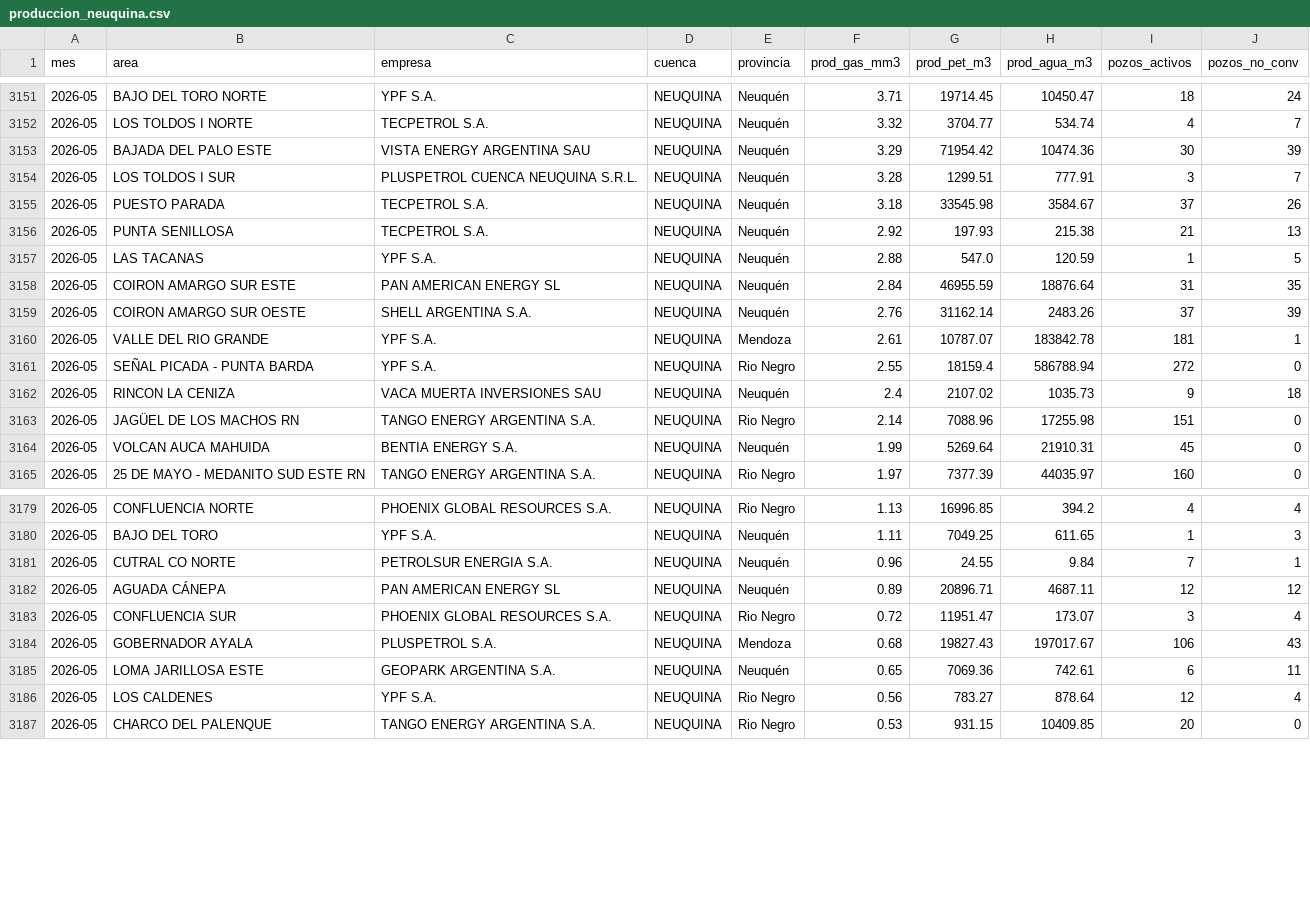
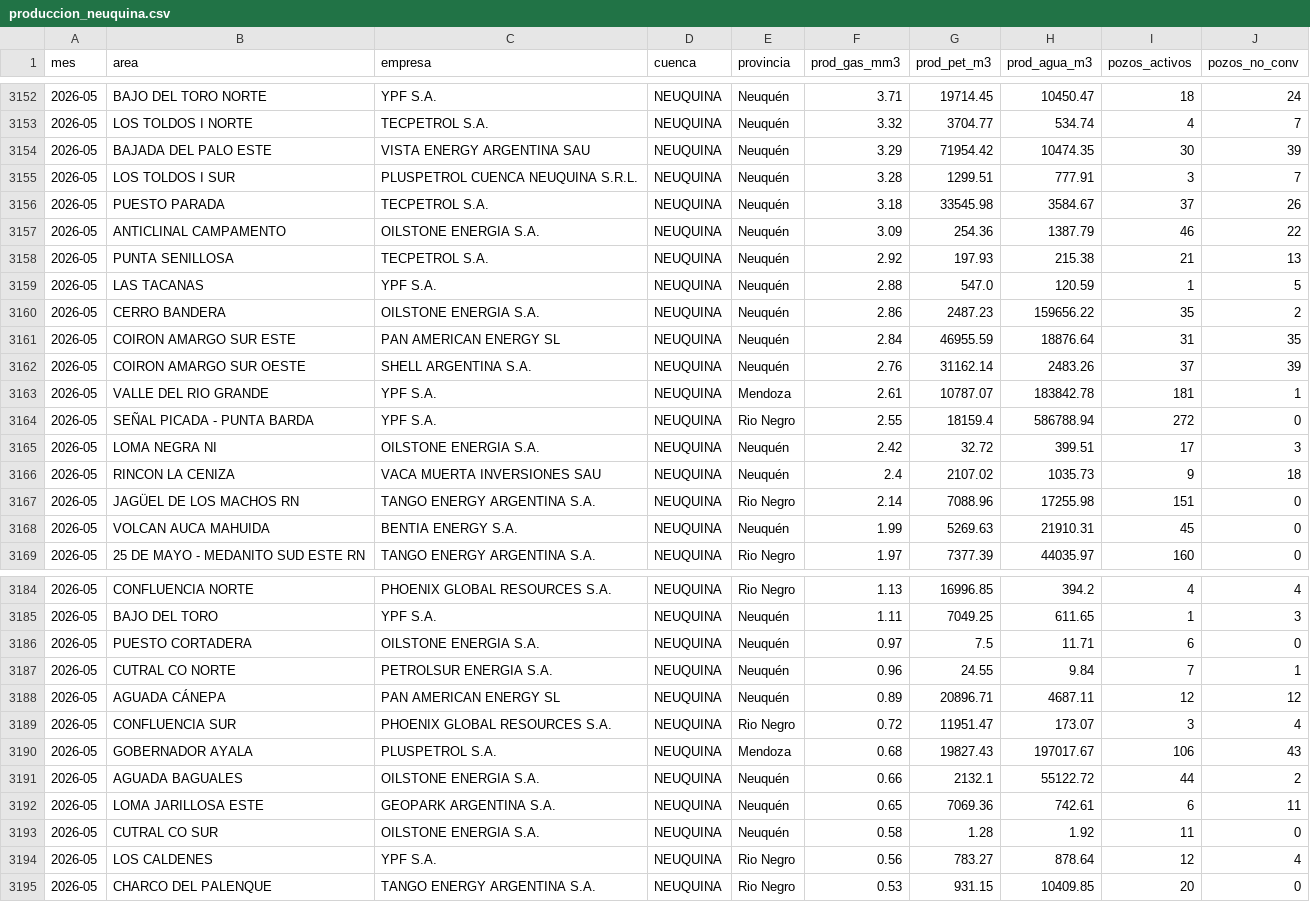
Before and after one commit to mpodeley/estado-del-sistema, a CSV file: public/data/produccion_neuquina.csv, drawn as a sheet; only a part is shown, gaps mark what is left out; the diff covers the shown part only.

```diff
--- a/public/data/produccion_neuquina.csv
+++ b/public/data/produccion_neuquina.csv
@@ -3152,7 +3153,9 @@
 2026-05,LOS TOLDOS I NORTE,TECPETROL S.A.,NEUQUINA,Neuquén,3.32,3704.77,534.74,4,7
-2026-05,BAJADA DEL PALO ESTE,VISTA ENERGY ARGENTINA SAU,NEUQUINA,Neuquén,3.29,71954.42,10474.36,30,39
+2026-05,BAJADA DEL PALO ESTE,VISTA ENERGY ARGENTINA SAU,NEUQUINA,Neuquén,3.29,71954.42,10474.35,30,39
 2026-05,LOS TOLDOS I SUR,PLUSPETROL CUENCA NEUQUINA S.R.L.,NEUQUINA,Neuquén,3.28,1299.51,777.91,3,7
 2026-05,PUESTO PARADA,TECPETROL S.A.,NEUQUINA,Neuquén,3.18,33545.98,3584.67,37,26
+2026-05,ANTICLINAL CAMPAMENTO,OILSTONE ENERGIA S.A.,NEUQUINA,Neuquén,3.09,254.36,1387.79,46,22
 2026-05,PUNTA SENILLOSA,TECPETROL S.A.,NEUQUINA,Neuquén,2.92,197.93,215.38,21,13
 2026-05,LAS TACANAS,YPF S.A.,NEUQUINA,Neuquén,2.88,547.0,120.59,1,5
+2026-05,CERRO BANDERA,OILSTONE ENERGIA S.A.,NEUQUINA,Neuquén,2.86,2487.23,159656.22,35,2
 2026-05,COIRON AMARGO SUR ESTE,PAN AMERICAN ENERGY SL,NEUQUINA,Neuquén,2.84,46955.59,18876.64,31,35
@@ -3161,5 +3164,6 @@
 2026-05,SEÑAL PICADA - PUNTA BARDA,YPF S.A.,NEUQUINA,Rio Negro,2.55,18159.4,586788.94,272,0
+2026-05,LOMA NEGRA NI,OILSTONE ENERGIA S.A.,NEUQUINA,Neuquén,2.42,32.72,399.51,17,3
 2026-05,RINCON LA CENIZA,VACA MUERTA INVERSIONES SAU,NEUQUINA,Neuquén,2.4,2107.02,1035.73,9,18
 2026-05,JAGÜEL DE LOS MACHOS RN,TANGO ENERGY ARGENTINA S.A.,NEUQUINA,Rio Negro,2.14,7088.96,17255.98,151,0
-2026-05,VOLCAN AUCA MAHUIDA,BENTIA ENERGY S.A.,NEUQUINA,Neuquén,1.99,5269.64,21910.31,45,0
+2026-05,VOLCAN AUCA MAHUIDA,BENTIA ENERGY S.A.,NEUQUINA,Neuquén,1.99,5269.63,21910.31,45,0
 2026-05,25 DE MAYO - MEDANITO SUD ESTE RN,TANGO ENERGY ARGENTINA S.A.,NEUQUINA,Rio Negro,1.97,7377.39,44035.97,160,0
@@ -3180,2 +3185,3 @@
 2026-05,BAJO DEL TORO,YPF S.A.,NEUQUINA,Neuquén,1.11,7049.25,611.65,1,3
+2026-05,PUESTO CORTADERA,OILSTONE ENERGIA S.A.,NEUQUINA,Neuquén,0.97,7.5,11.71,6,0
 2026-05,CUTRAL CO NORTE,PETROLSUR ENERGIA S.A.,NEUQUINA,Neuquén,0.96,24.55,9.84,7,1
@@ -3184,3 +3190,5 @@
 2026-05,GOBERNADOR AYALA,PLUSPETROL S.A.,NEUQUINA,Mendoza,0.68,19827.43,197017.67,106,43
+2026-05,AGUADA BAGUALES,OILSTONE ENERGIA S.A.,NEUQUINA,Neuquén,0.66,2132.1,55122.72,44,2
 2026-05,LOMA JARILLOSA ESTE,GEOPARK ARGENTINA S.A.,NEUQUINA,Neuquén,0.65,7069.36,742.61,6,11
+2026-05,CUTRAL CO SUR,OILSTONE ENERGIA S.A.,NEUQUINA,Neuquén,0.58,1.28,1.92,11,0
 2026-05,LOS CALDENES,YPF S.A.,NEUQUINA,Rio Negro,0.56,783.27,878.64,12,4
```
Also changed, not shown: 11 added rows and 5 edited cells elsewhere in this file, public/data/demand_forecast.csv, public/data/enargas.csv, 24 other files.
